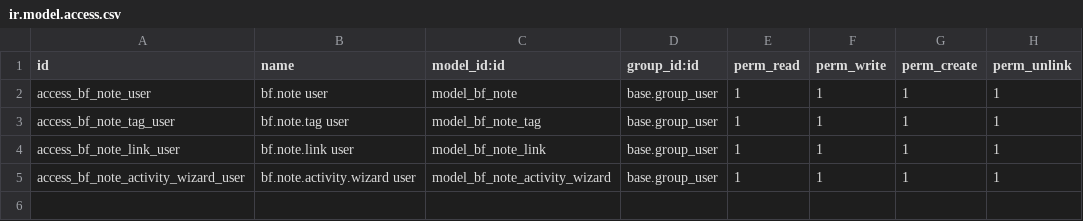
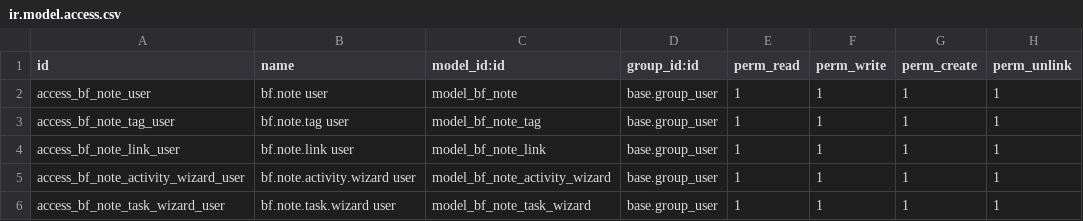
Before and after one commit to bluefoxconsultant/odoo-modules, a CSV file: bf_bloc_notes/security/ir.model.access.csv, drawn as a sheet.

Commit message:
bf_bloc_notes: convertir en tâche, UX Alt+N, durcissement ACL (v18.0.2.5.0)
Features
- Wizard « Convertir en tâche » (bf.note.task.wizard) : crée une project.task
  depuis une note, pré-remplit projet/parent/partner via les liens existants.
- Bouton secondaire « Créer une tâche » dans le dialog quick-create : ouvre
  une fiche project.task neuve avec default_name / default_description (et
  default_project_id / default_parent_id / default_partner_id si le contexte
  d'auto-link s'y prête).
- m2m tracked_task_ids + smart button « Tâches créées depuis la note ».

UX
- Alt+N place le focus sur le titre, pas sur le corps.
- Ctrl+Entrée enregistre depuis le titre aussi.

Bug fix
- getCurrentContext() (auto-link) ne retombe plus sur context.active_id, qui
  pouvait pinner l'activité sur le mauvais chatter quand l'utilisateur n'était
  pas sur une vue form. Auto-link uniquement si le contrôleur courant est
  une vraie vue form avec props.resId numérique.

Sécurité
- bf.note.link._compute_res_name : suppression du sudo() qui leakait
  display_name de fiches non lisibles. Remplacé par check_access("read")
  côté utilisateur appelant + fallback à False sur AccessError.
- bf.note.link.action_open et bf.note.action_open_record : validation
  d'accès explicite (check_access) avant de retourner l'act_window.
- Migration vers l'API check_access() unifiée d'Odoo 18 (remplace
  check_access_rights + check_access_rule, déprécié).

Tests
- Alignés sur l'API actuelle (tracked_activity_count, fallback création
  d'activité sur la note elle-même quand aucun lien).
- Nouveau test : leak ACL res_name (mock check_access → AccessError).

```diff
--- a/bf_bloc_notes/security/ir.model.access.csv
+++ b/bf_bloc_notes/security/ir.model.access.csv
@@ -5 +5,2 @@ access_bf_note_link_user,bf.note.link user,model_bf_note_link,base.group_user,1,
 access_bf_note_activity_wizard_user,bf.note.activity.wizard user,model_bf_note_activity_wizard,base.group_user,1,1,1,1
+access_bf_note_task_wizard_user,bf.note.task.wizard user,model_bf_note_task_wizard,base.group_user,1,1,1,1
```
Also changed, not shown: 13 other files.
